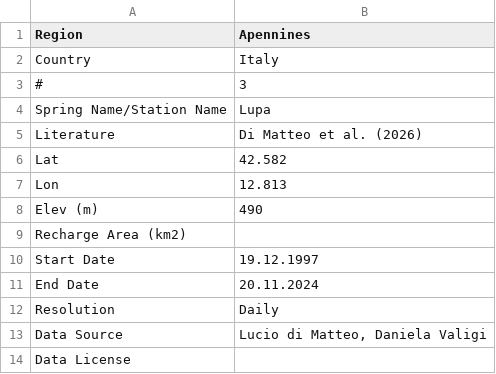
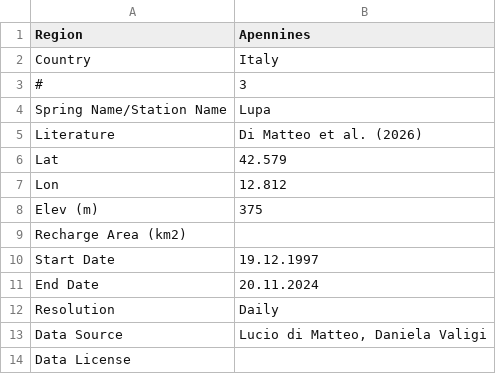
Before and after one commit to selimcalli/KaMERaMAN-Dataset, a CSV file: HYDROGRAPH/APENNINES/APE/APE_03_IT@Lupa.csv, drawn as a sheet; only a part is shown.

```diff
--- a/HYDROGRAPH/APENNINES/APE/APE_03_IT@Lupa.csv
+++ b/HYDROGRAPH/APENNINES/APE/APE_03_IT@Lupa.csv
@@ -5,5 +5,5 @@ Spring Name/Station Name;Lupa
 Literature;Di Matteo et al. (2026)
-Lat;42.582
-Lon;12.813
-Elev (m);490
+Lat;42.579
+Lon;12.812
+Elev (m);375
 Recharge Area (km2);
```
Also changed, not shown: HYDROGRAPH/APENNINES/APE/APE_01_IT@Castelsantangelo.csv, HYDROGRAPH/APENNINES/APE/APE_04_IT@Rasiglia Alzabove.csv, 1 other file.
